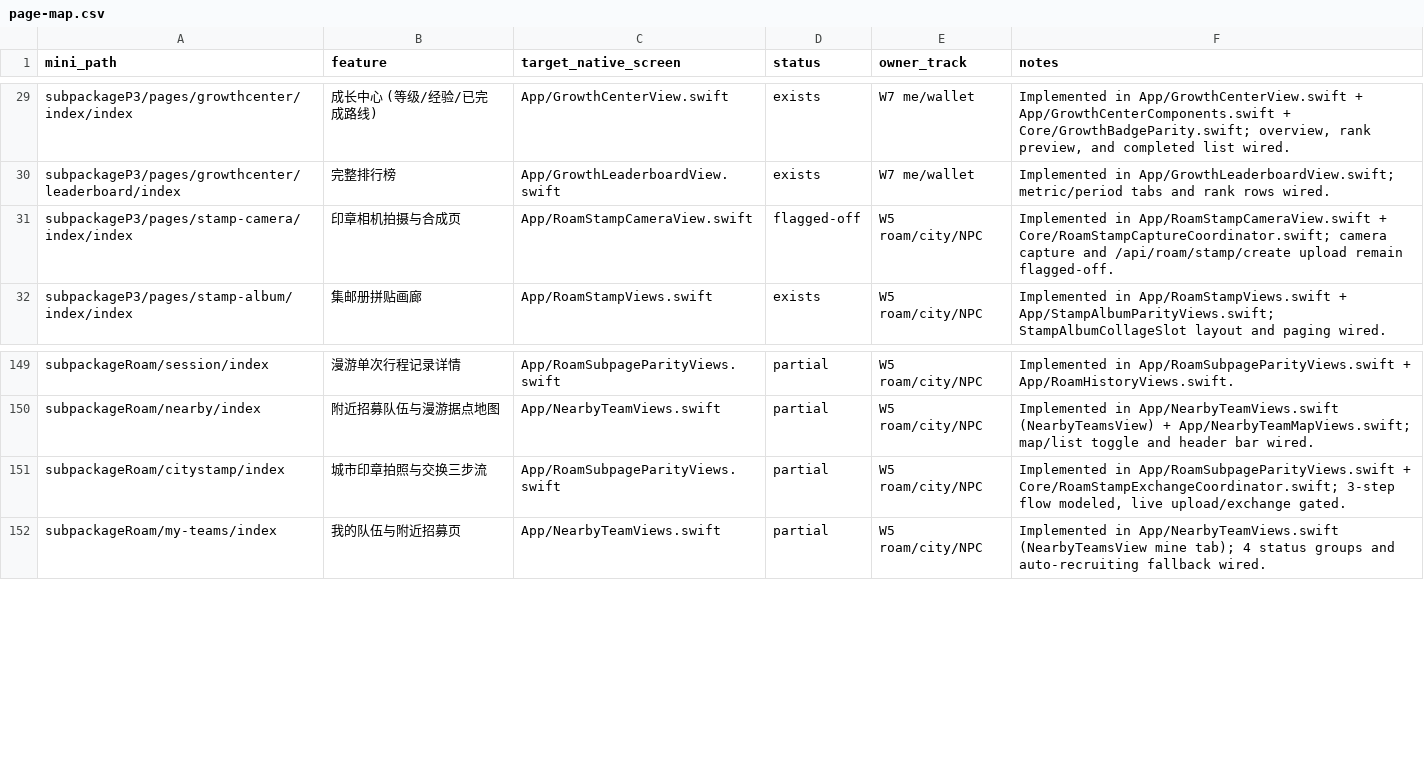
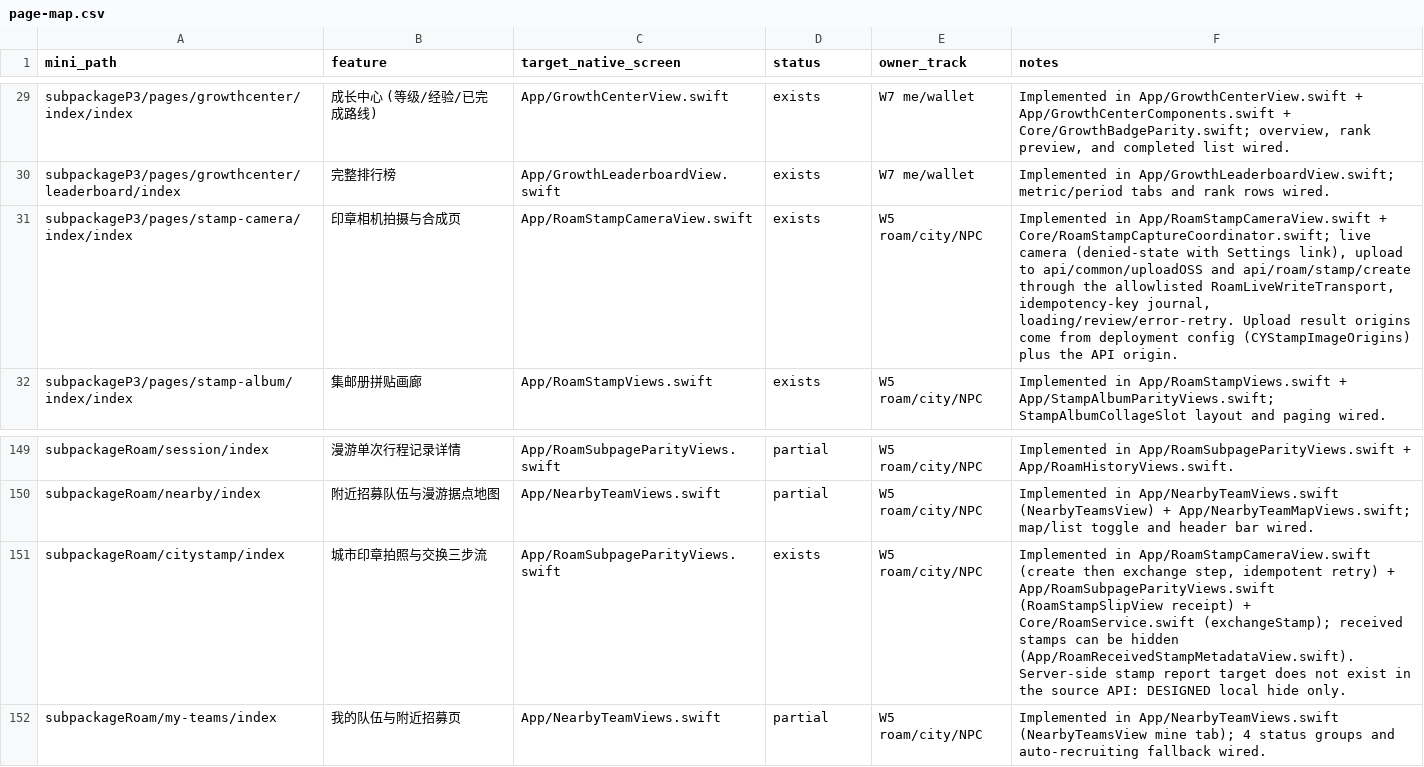
Before and after one commit to XXsocietyee/chein-app, a CSV file: docs/parity/page-map.csv, drawn as a sheet; only a part is shown, gaps mark what is left out.

```diff
--- a/docs/parity/page-map.csv
+++ b/docs/parity/page-map.csv
@@ -30,3 +30,3 @@ subpackageP3/pages/growthcenter/index/index,成长中心 (等级/经验/已完
 subpackageP3/pages/growthcenter/leaderboard/index,完整排行榜,App/GrowthLeaderboardView.swift,exists,W7 me/wallet,Implemented in App/GrowthLeaderboardView.swift; metric/period tabs and rank rows wired.
-subpackageP3/pages/stamp-camera/index/index,印章相机拍摄与合成页,App/RoamStampCameraView.swift,flagged-off,W5 roam/city/NPC,Implemented in App/RoamStampCameraView.swift + Core/RoamStampCaptureCoordinator.swift; camera capture and /api/roam/stamp/create upload remain flagged-off.
+subpackageP3/pages/stamp-camera/index/index,印章相机拍摄与合成页,App/RoamStampCameraView.swift,exists,W5 roam/city/NPC,"Implemented in App/RoamStampCameraView.swift + Core/RoamStampCaptureCoordinator.swift; live camera (denied-state with Settings link), upload to api/common/uploadOSS and api/roam/stamp/create through the allowlisted RoamLiveWriteTransport, idempotency-key journal, loading/review/error-retry. Upload result origins come from deployment config (CYStampImageOrigins) plus the API origin."
 subpackageP3/pages/stamp-album/index/index,集邮册拼贴画廊,App/RoamStampViews.swift,exists,W5 roam/city/NPC,Implemented in App/RoamStampViews.swift + App/StampAlbumParityViews.swift; StampAlbumCollageSlot layout and paging wired.
@@ -150,3 +150,3 @@ subpackageRoam/session/index,漫游单次行程记录详情,App/RoamSubpageParit
 subpackageRoam/nearby/index,附近招募队伍与漫游据点地图,App/NearbyTeamViews.swift,partial,W5 roam/city/NPC,Implemented in App/NearbyTeamViews.swift (NearbyTeamsView) + App/NearbyTeamMapViews.swift; map/list toggle and header bar wired.
-subpackageRoam/citystamp/index,城市印章拍照与交换三步流,App/RoamSubpageParityViews.swift,partial,W5 roam/city/NPC,"Implemented in App/RoamSubpageParityViews.swift + Core/RoamStampExchangeCoordinator.swift; 3-step flow modeled, live upload/exchange gated."
+subpackageRoam/citystamp/index,城市印章拍照与交换三步流,App/RoamSubpageParityViews.swift,exists,W5 roam/city/NPC,"Implemented in App/RoamStampCameraView.swift (create then exchange step, idempotent retry) + App/RoamSubpageParityViews.swift (RoamStampSlipView receipt) + Core/RoamService.swift (exchangeStamp); received stamps can be hidden (App/RoamReceivedStampMetadataView.swift). Server-side stamp report target does not exist in the source API: DESIGNED local hide only."
 subpackageRoam/my-teams/index,我的队伍与附近招募页,App/NearbyTeamViews.swift,partial,W5 roam/city/NPC,Implemented in App/NearbyTeamViews.swift (NearbyTeamsView mine tab); 4 status groups and auto-recruiting fallback wired.
```
Also changed, not shown: 11 other files.
